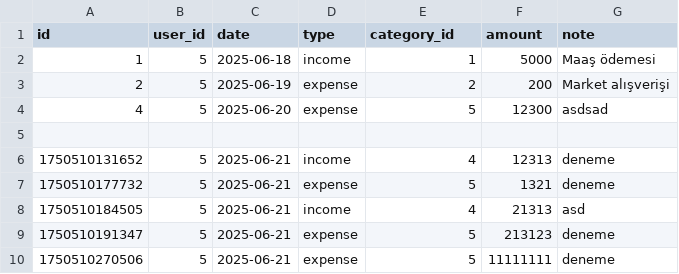
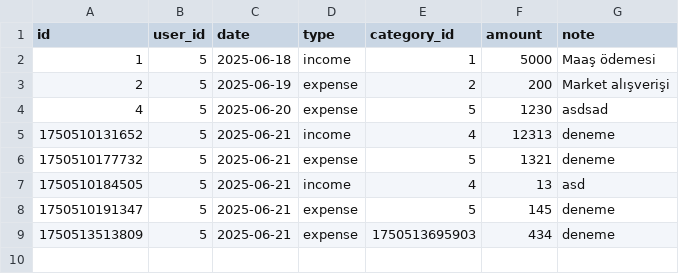
Before and after one commit to OsmanBaturArpacik/web-tasarim-muhasebe-defteri, a CSV file: WebTasarim/data/transactions.csv, drawn as a sheet.

```diff
--- a/WebTasarim/data/transactions.csv
+++ b/WebTasarim/data/transactions.csv
@@ -3,8 +3,7 @@ id,user_id,date,type,category_id,amount,note
 2,5,2025-06-19,expense,2,200,Market alışverişi
-4,5,2025-06-20,expense,5,12300,asdsad
-,,,,,,
+4,5,2025-06-20,expense,5,1230,asdsad
 1750510131652,5,2025-06-21,income,4,12313,deneme
 1750510177732,5,2025-06-21,expense,5,1321,deneme
-1750510184505,5,2025-06-21,income,4,21313,asd
-1750510191347,5,2025-06-21,expense,5,213123,deneme
-1750510270506,5,2025-06-21,expense,5,11111111,deneme
+1750510184505,5,2025-06-21,income,4,13,asd
+1750510191347,5,2025-06-21,expense,5,145,deneme
+1750513513809,5,2025-06-21,expense,1750513695903,434,deneme
```
Also changed, not shown: WebTasarim/data/categories.csv, 13 other files.
